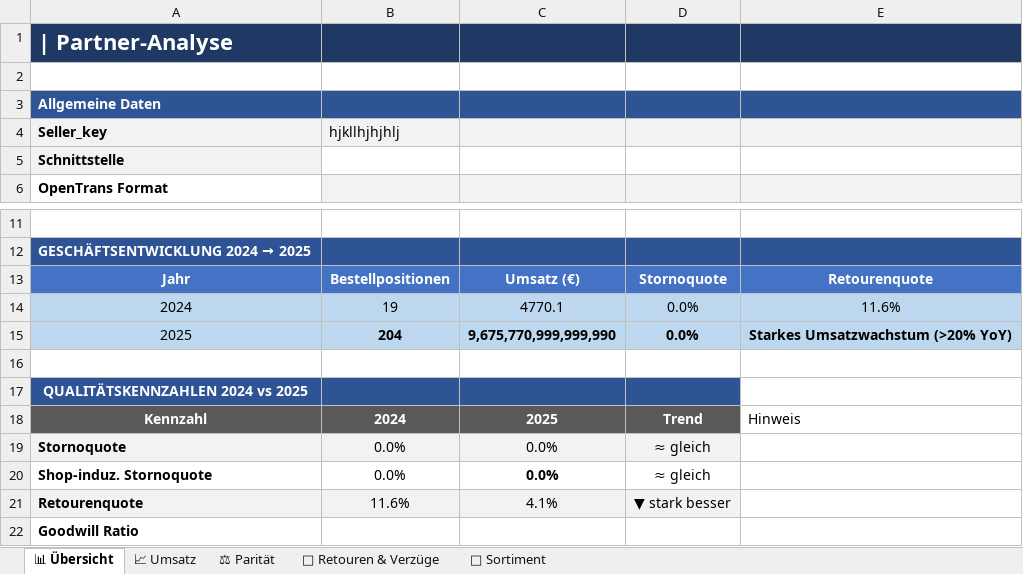
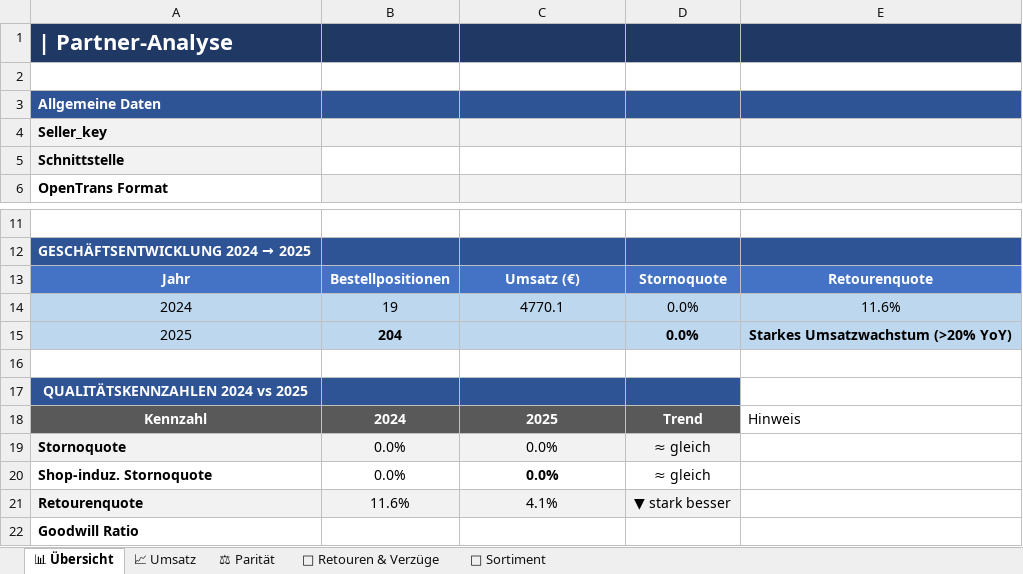
Before and after one commit to daniel-checkito/feed-checker, an Excel workbook: public/templates/shop_performance_template.xlsx, sheet 📊 Übersicht, drawn as a sheet; only a part is shown, gaps mark what is left out; values as stored, in another font and other column widths than the file's, no borders; the diff names each change by its address in the sheet, - before the commit and + after, or states it on an @@ line.

```diff
--- a/public/templates/shop_performance_template.xlsx (sheet 📊 Übersicht)
+++ b/public/templates/shop_performance_template.xlsx (sheet 📊 Übersicht)
-B4: hjkllhjhjhlj
+B4: (empty)
-C15: 9,675,770,999,999,990
+C15: (empty)
```
Also changed, not shown: 2 other files.
